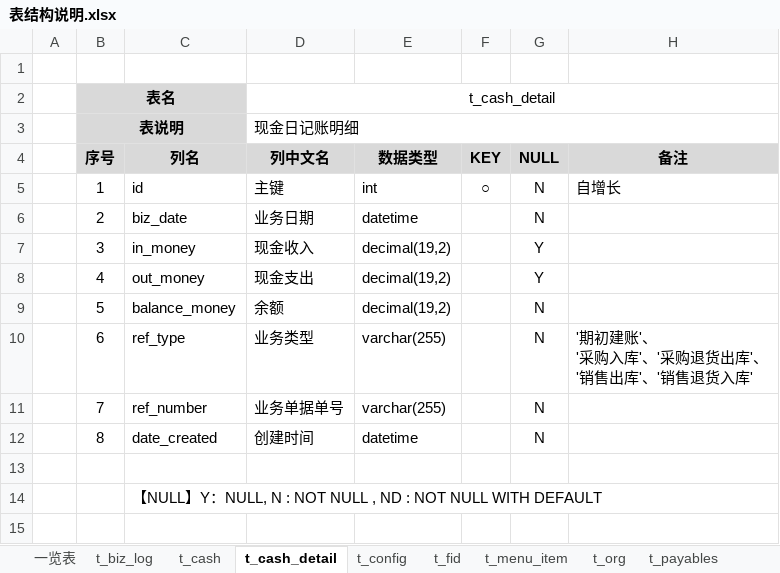
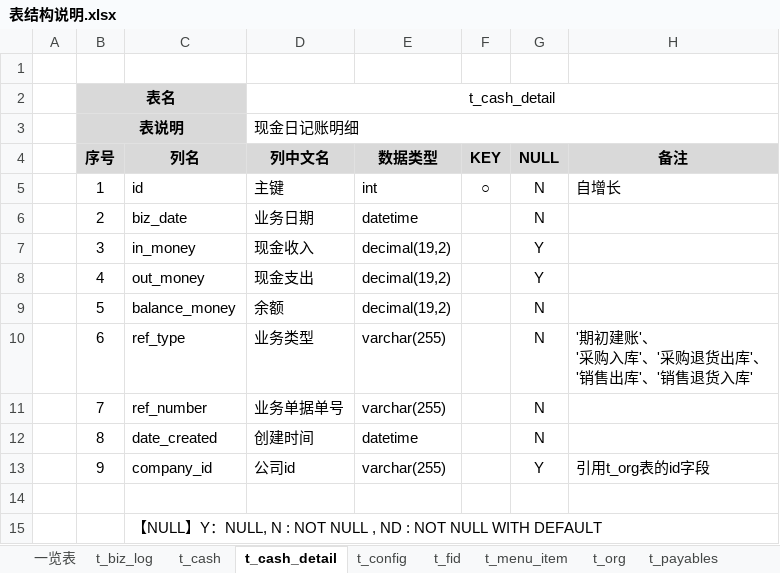
Before and after one commit to dongxf/PSI, an Excel workbook: doc/02 表结构/表结构说明.xlsx, sheet t_cash_detail, drawn as a sheet; values as stored, in another font and other column widths than the file's, no borders; the diff names each change by its address in the sheet, - before the commit and + after, or states it on an @@ line.

```diff
--- a/doc/02 表结构/表结构说明.xlsx (sheet t_cash_detail)
+++ b/doc/02 表结构/表结构说明.xlsx (sheet t_cash_detail)
+row 13:  | 9 | company_id | 公司id | varchar(255) |  | Y | 引用t_org表的id字段
```
Also changed, not shown: sheet t_cash, 2 other files.
